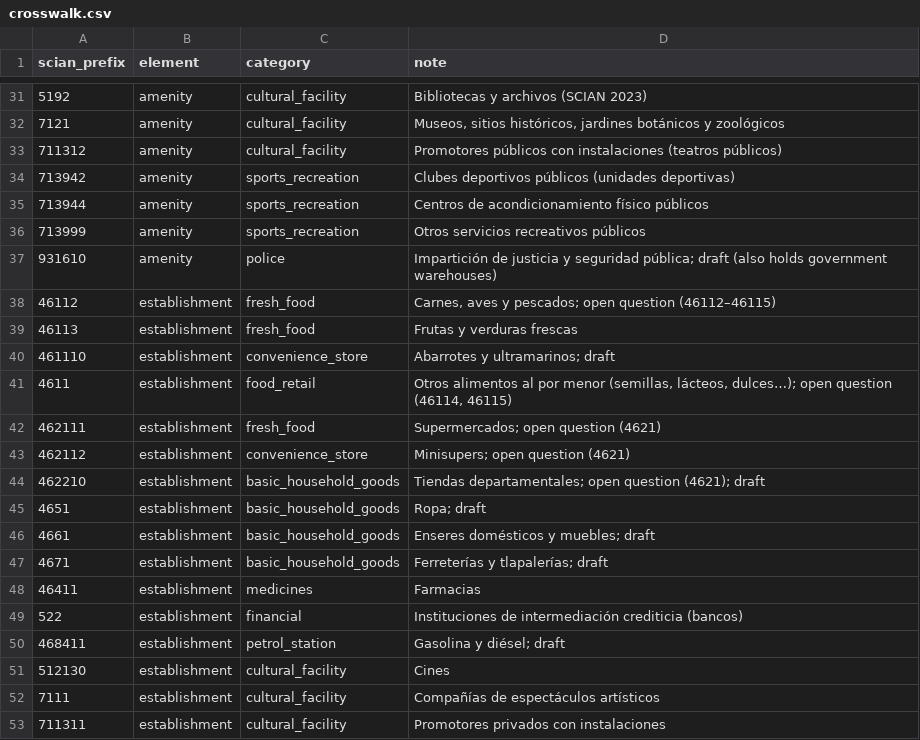
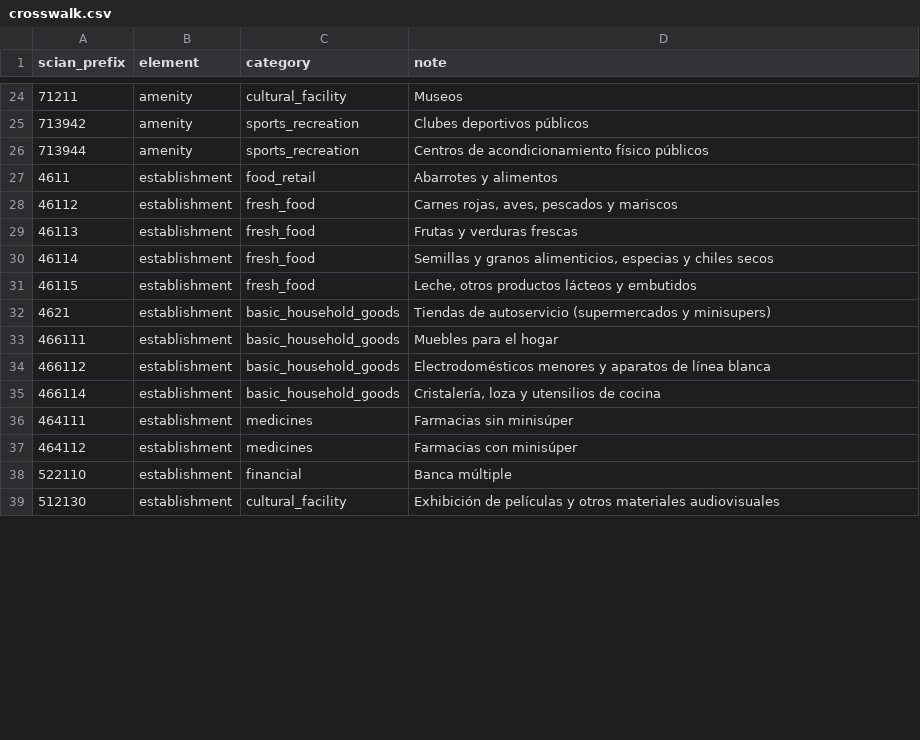
Before and after one commit to CentroFuturoCiudades/reimagina_test_port, a CSV file: src/reimagina_test_port/ingestion/crosswalk.csv, drawn as a sheet; only a part is shown, gaps mark what is left out; the diff covers the shown part only.

```diff
--- a/src/reimagina_test_port/ingestion/crosswalk.csv
+++ b/src/reimagina_test_port/ingestion/crosswalk.csv
@@ -31,23 +24,16 @@ scian_prefix,element,category,note
-5192,amenity,cultural_facility,Bibliotecas y archivos (SCIAN 2023)
-7121,amenity,cultural_facility,"Museos, sitios históricos, jardines botánicos y zoológicos"
-711312,amenity,cultural_facility,Promotores públicos con instalaciones (teatros públicos)
-713942,amenity,sports_recreation,Clubes deportivos públicos (unidades deportivas)
+71211,amenity,cultural_facility,Museos
+713942,amenity,sports_recreation,Clubes deportivos públicos
 713944,amenity,sports_recreation,Centros de acondicionamiento físico públicos
-713999,amenity,sports_recreation,Otros servicios recreativos públicos
-931610,amenity,police,Impartición de justicia y seguridad pública; draft (also holds government warehouses)
-46112,establishment,fresh_food,"Carnes, aves y pescados; open question (46112–46115)"
+4611,establishment,food_retail,Abarrotes y alimentos
+46112,establishment,fresh_food,"Carnes rojas, aves, pescados y mariscos"
 46113,establishment,fresh_food,Frutas y verduras frescas
-461110,establishment,convenience_store,Abarrotes y ultramarinos; draft
-4611,establishment,food_retail,"Otros alimentos al por menor (semillas, lácteos, dulces…); open question (46114, 46115)"
-462111,establishment,fresh_food,Supermercados; open question (4621)
-462112,establishment,convenience_store,Minisupers; open question (4621)
-462210,establishment,basic_household_goods,Tiendas departamentales; open question (4621); draft
-4651,establishment,basic_household_goods,Ropa; draft
-4661,establishment,basic_household_goods,Enseres domésticos y muebles; draft
-4671,establishment,basic_household_goods,Ferreterías y tlapalerías; draft
-46411,establishment,medicines,Farmacias
-522,establishment,financial,Instituciones de intermediación crediticia (bancos)
-468411,establishment,petrol_station,Gasolina y diésel; draft
-512130,establishment,cultural_facility,Cines
-7111,establishment,cultural_facility,Compañías de espectáculos artísticos
-711311,establishment,cultural_facility,Promotores privados con instalaciones
+46114,establishment,fresh_food,"Semillas y granos alimenticios, especias y chiles secos"
+46115,establishment,fresh_food,"Leche, otros productos lácteos y embutidos"
+4621,establishment,basic_household_goods,Tiendas de autoservicio (supermercados y minisupers)
+466111,establishment,basic_household_goods,Muebles para el hogar
+466112,establishment,basic_household_goods,Electrodomésticos menores y aparatos de línea blanca
+466114,establishment,basic_household_goods,"Cristalería, loza y utensilios de cocina"
+464111,establishment,medicines,Farmacias sin minisúper
+464112,establishment,medicines,Farmacias con minisúper
+522110,establishment,financial,Banca múltiple
+512130,establishment,cultural_facility,Exhibición de películas y otros materiales audiovisuales
```
Also changed, not shown: 8 added rows, 15 removed rows and 11 edited cells elsewhere in this file, 5 other files.
